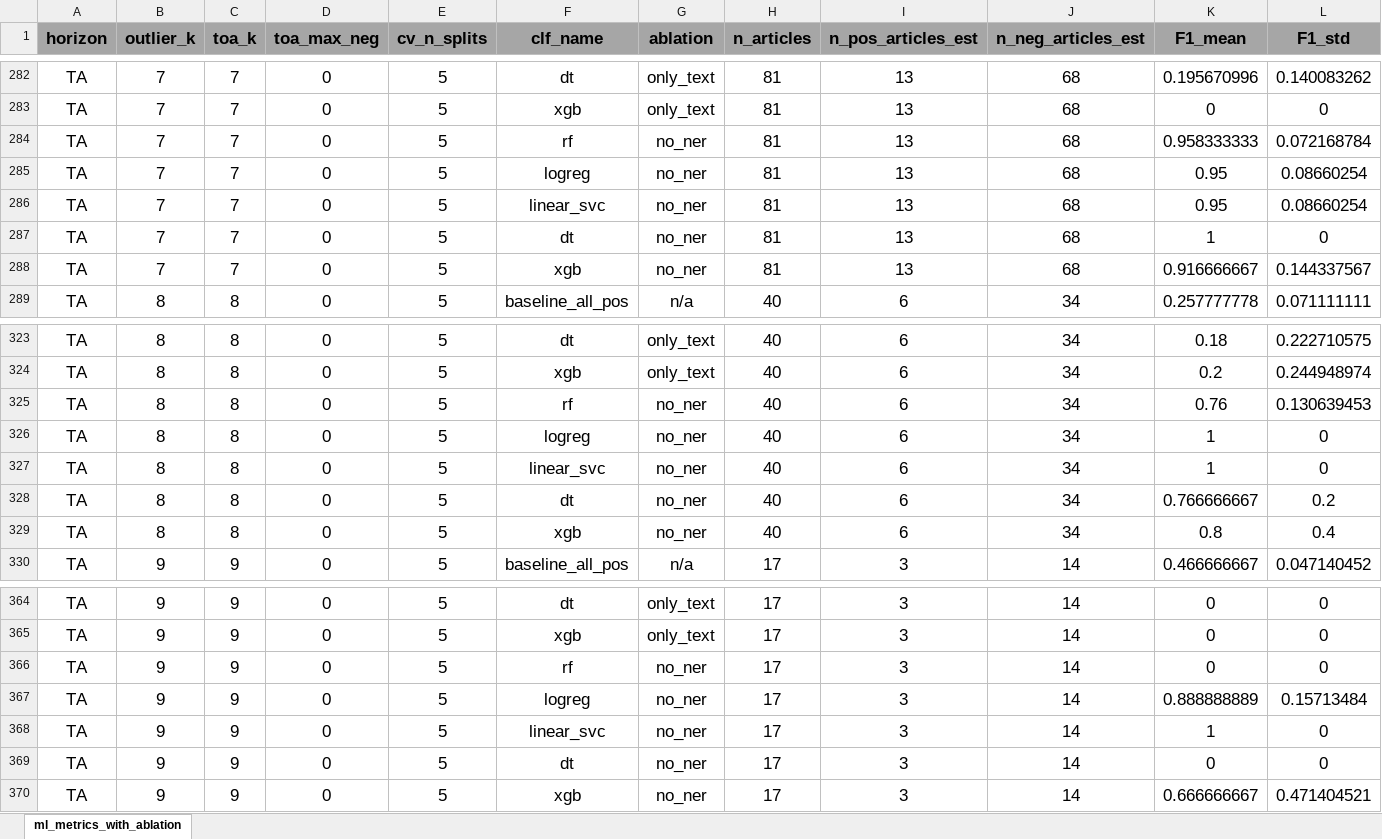
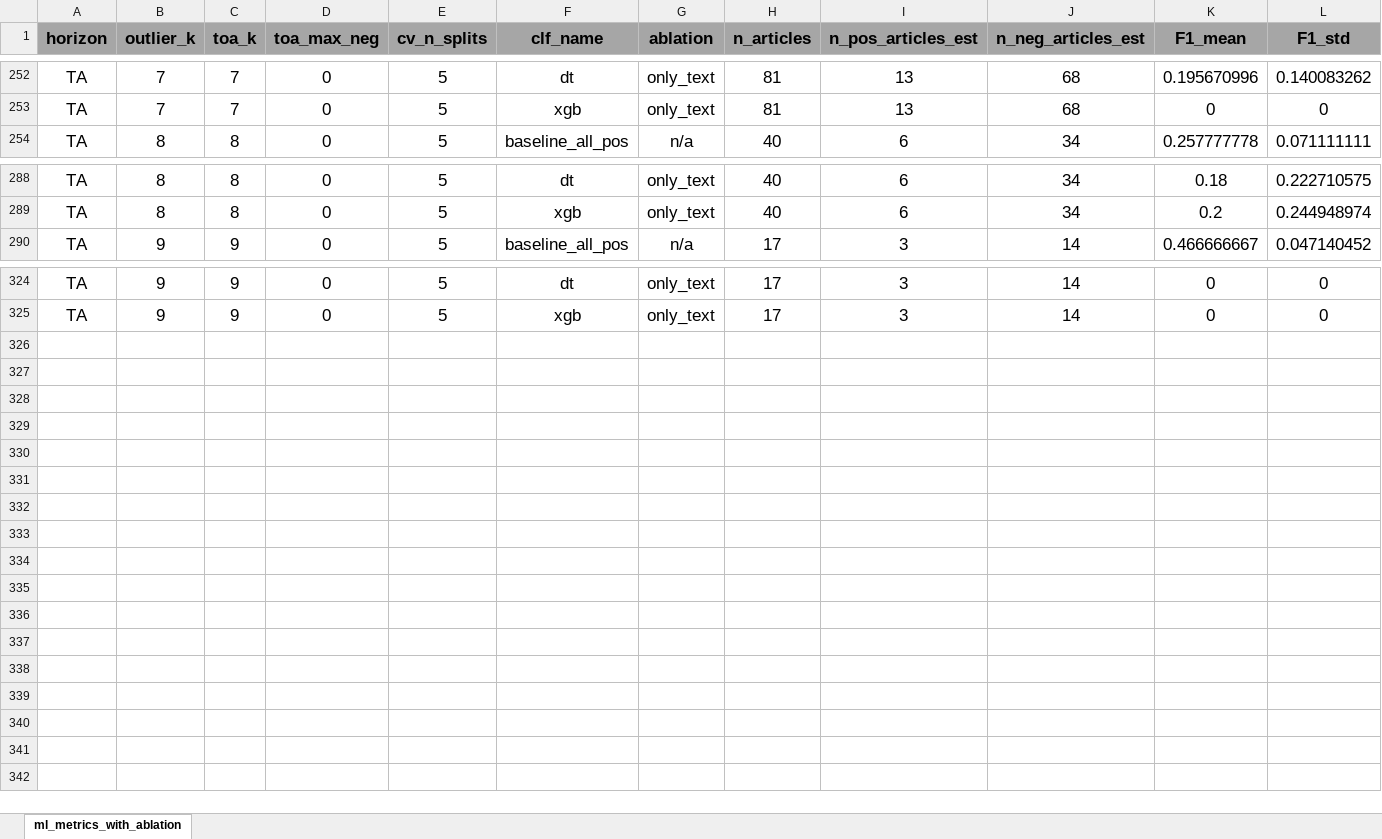
Before and after one commit to evangeliazve/aacl-public, an Excel workbook: RESULTS/hydronewsfr/hydronewsfr_results.xlsx, sheet ml_metrics_with_ablation, drawn as a sheet; only a part is shown, gaps mark what is left out; values as stored, in another font and other column widths than the file's, no borders; rows hold the shown columns only; the diff covers the shown part only; the diff names each change by its address in the sheet, - before the commit and + after, or states it on an @@ line.

```diff
--- a/RESULTS/hydronewsfr/hydronewsfr_results.xlsx (sheet ml_metrics_with_ablation)
+++ b/RESULTS/hydronewsfr/hydronewsfr_results.xlsx (sheet ml_metrics_with_ablation)
-row 284: TA | 7 | 7 | 0 | 5 | rf | no_ner | 81 | 13 | 68 | 0.958333333 | 0.072168784
-row 285: TA | 7 | 7 | 0 | 5 | logreg | no_ner | 81 | 13 | 68 | 0.95 | 0.08660254
-row 286: TA | 7 | 7 | 0 | 5 | linear_svc | no_ner | 81 | 13 | 68 | 0.95 | 0.08660254
-row 287: TA | 7 | 7 | 0 | 5 | dt | no_ner | 81 | 13 | 68 | 1 | 0
-row 288: TA | 7 | 7 | 0 | 5 | xgb | no_ner | 81 | 13 | 68 | 0.916666667 | 0.144337567
-row 325: TA | 8 | 8 | 0 | 5 | rf | no_ner | 40 | 6 | 34 | 0.76 | 0.130639453
-row 326: TA | 8 | 8 | 0 | 5 | logreg | no_ner | 40 | 6 | 34 | 1 | 0
-row 327: TA | 8 | 8 | 0 | 5 | linear_svc | no_ner | 40 | 6 | 34 | 1 | 0
-row 328: TA | 8 | 8 | 0 | 5 | dt | no_ner | 40 | 6 | 34 | 0.766666667 | 0.2
-row 329: TA | 8 | 8 | 0 | 5 | xgb | no_ner | 40 | 6 | 34 | 0.8 | 0.4
-row 366: TA | 9 | 9 | 0 | 5 | rf | no_ner | 17 | 3 | 14 | 0 | 0
-row 367: TA | 9 | 9 | 0 | 5 | logreg | no_ner | 17 | 3 | 14 | 0.888888889 | 0.15713484
-row 368: TA | 9 | 9 | 0 | 5 | linear_svc | no_ner | 17 | 3 | 14 | 1 | 0
-row 369: TA | 9 | 9 | 0 | 5 | dt | no_ner | 17 | 3 | 14 | 0 | 0
-row 370: TA | 9 | 9 | 0 | 5 | xgb | no_ner | 17 | 3 | 14 | 0.666666667 | 0.471404521
```
Also changed, not shown: 30 removed rows elsewhere in this sheet.
